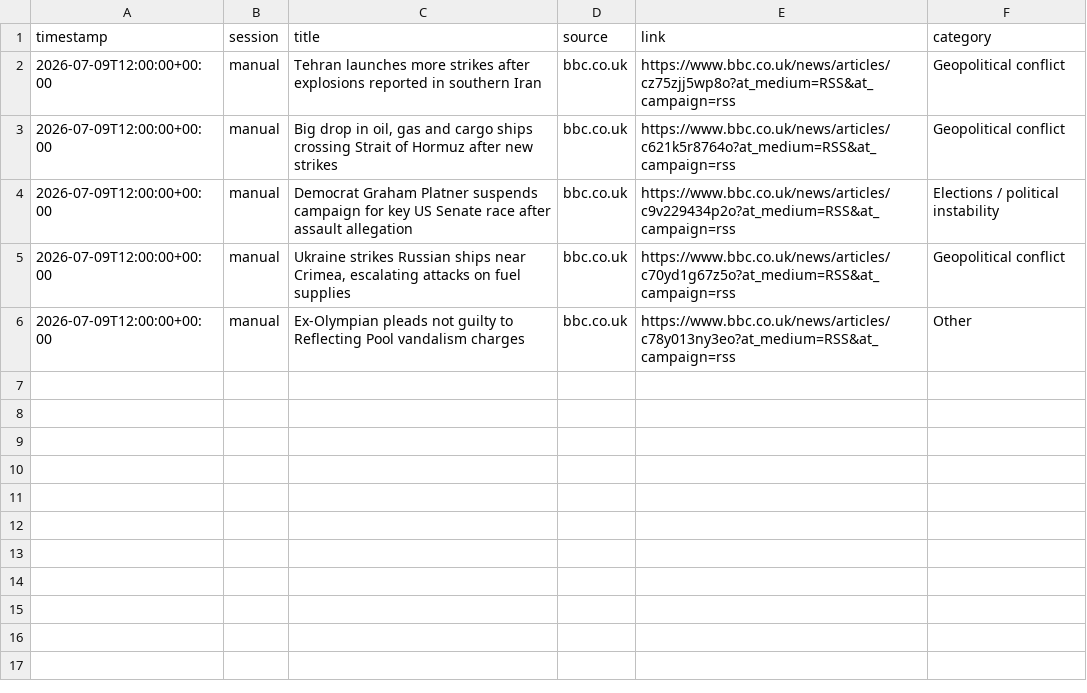
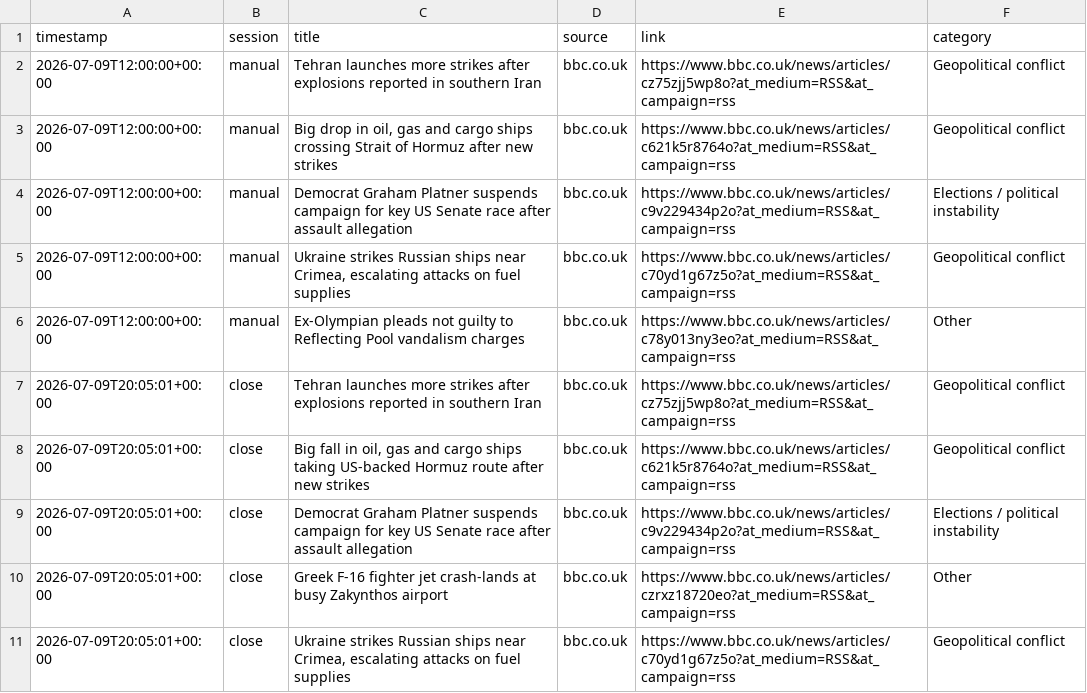
Before and after one commit to ericustayev-dot/Thecolorgreen, a CSV file: world_news_log.csv, drawn as a sheet.

```diff
--- a/world_news_log.csv
+++ b/world_news_log.csv
@@ -6 +6,6 @@ timestamp,session,title,source,link,category
 2026-07-09T12:00:00+00:00,manual,Ex-Olympian pleads not guilty to Reflecting Pool vandalism charges,bbc.co.uk,https://www.bbc.co.uk/news/articles/c78y013ny3eo?at_medium=RSS&at_campaign=rss,Other
+2026-07-09T20:05:01+00:00,close,Tehran launches more strikes after explosions reported in southern Iran,bbc.co.uk,https://www.bbc.co.uk/news/articles/cz75zjj5wp8o?at_medium=RSS&at_campaign=rss,Geopolitical conflict
+2026-07-09T20:05:01+00:00,close,"Big fall in oil, gas and cargo ships taking US-backed Hormuz route after new strikes",bbc.co.uk,https://www.bbc.co.uk/news/articles/c621k5r8764o?at_medium=RSS&at_campaign=rss,Geopolitical conflict
+2026-07-09T20:05:01+00:00,close,Democrat Graham Platner suspends campaign for key US Senate race after assault allegation,bbc.co.uk,https://www.bbc.co.uk/news/articles/c9v229434p2o?at_medium=RSS&at_campaign=rss,Elections / political instability
+2026-07-09T20:05:01+00:00,close,Greek F-16 fighter jet crash-lands at busy Zakynthos airport,bbc.co.uk,https://www.bbc.co.uk/news/articles/czrxz18720eo?at_medium=RSS&at_campaign=rss,Other
+2026-07-09T20:05:01+00:00,close,"Ukraine strikes Russian ships near Crimea, escalating attacks on fuel supplies",bbc.co.uk,https://www.bbc.co.uk/news/articles/c70yd1g67z5o?at_medium=RSS&at_campaign=rss,Geopolitical conflict
```
Also changed, not shown: commodities_history.csv, history.csv, 4 other files.
